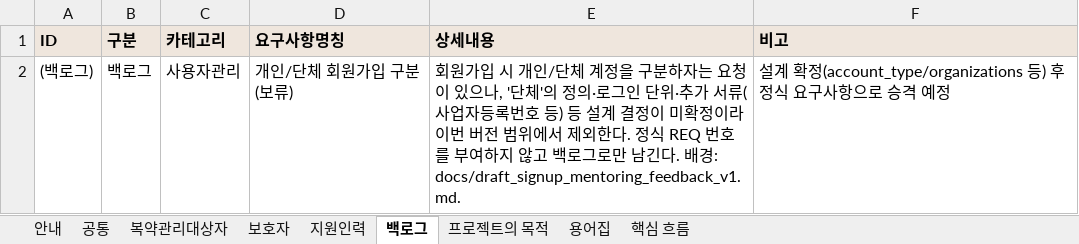
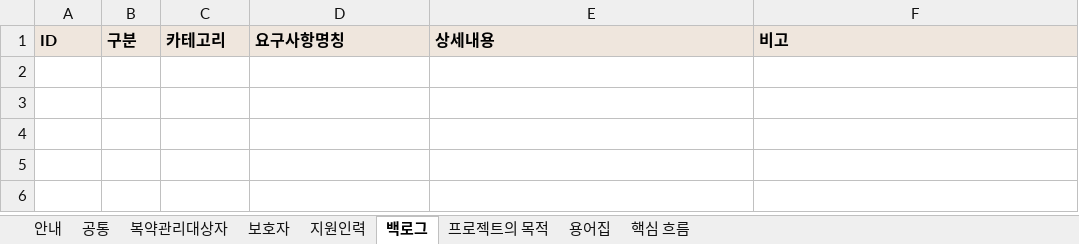
Before and after one commit to AI-HealthCare-04/AH_04_02, an Excel workbook: 요구사항_정의서/요구사항_정의서_v8.xlsx, sheet 백로그, drawn as a sheet; values as stored, in another font and other column widths than the file's, no borders; the diff names each change by its address in the sheet, - before the commit and + after, or states it on an @@ line.

Commit message:
fix: 요구사항_정의서_v8 백로그 오류 정정 — 개인/단체 가입을 REQ-050으로 승격(김영혜)
사용자 지적사항(서브에이전트 2라운드 교차검증으로 확인): "개인/단체
회원가입 구분은 설계 미확정"이라는 백로그 문구가 이미 구현된 기능에
대한 stale한 서술이었음. 백로그에서 제거하고 REQ-050(지원인력,
완료)으로 정식 승격. REQ-030/045 구현 판단 근거도 보완.

```diff
--- a/요구사항_정의서/요구사항_정의서_v8.xlsx (sheet 백로그)
+++ b/요구사항_정의서/요구사항_정의서_v8.xlsx (sheet 백로그)
-row 2: (백로그) | 백로그 | 사용자관리 | 개인/단체 회원가입 구분(보류) | 회원가입 시 개인/단체 계정을 구분하자는 요청이 있으나, '단체'의 정의·로그인 단위·추가 서류(사업자등록번호 등) 등 설계 결정이 미확정이라 이번 버전 범위에서 제외한다. 정식 REQ 번호를 부여하지 않고 백로그로만 남긴다. 배경: docs/draft_signup_mentoring_feedback_v1.md. | 설계 확정(account_type/organizations 등) 후 정식 요구사항으로 승격 예정
```
Also changed, not shown: sheet 지원인력, sheet 공통, sheet 안내, 1 other file.
